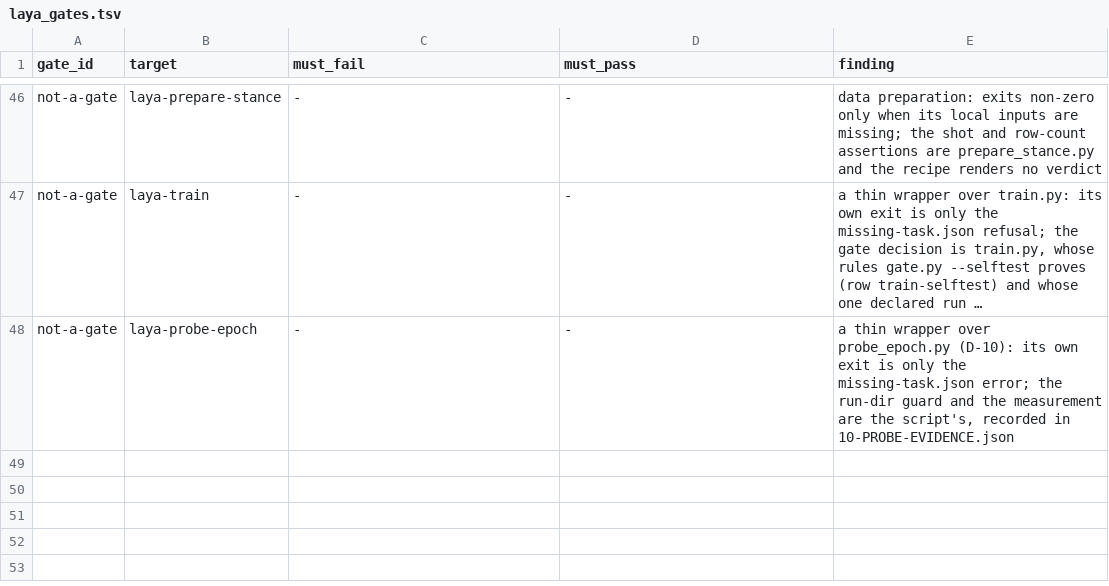
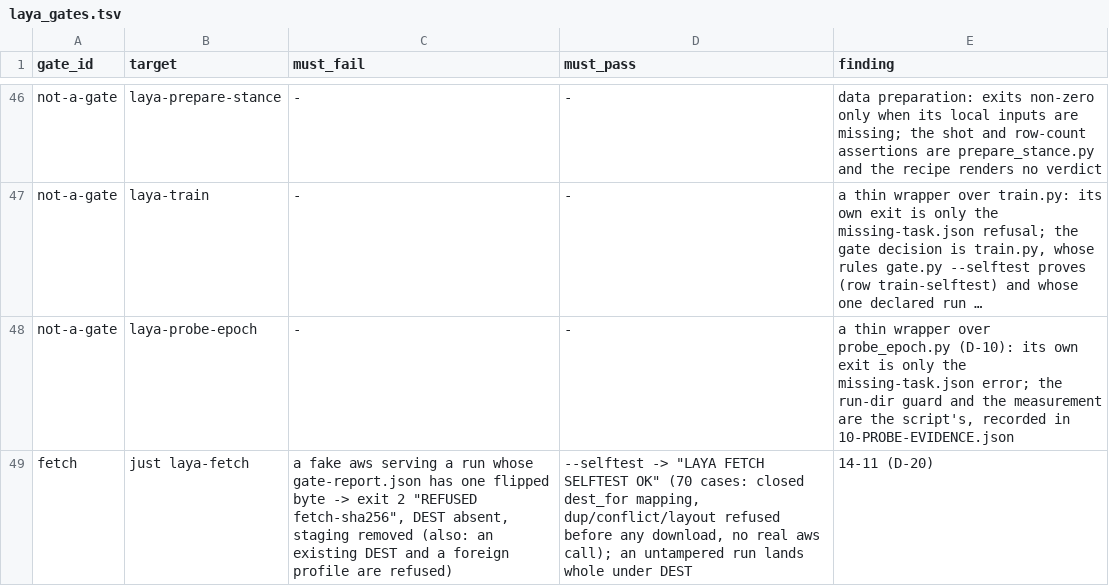
Before and after one commit to guyernest/aprender, a TSV file: scripts/laya_gates.tsv, drawn as a sheet; only a part is shown, gaps mark what is left out; long unchanged cells end in …; the diff names each change by its address in the sheet, - before the commit and + after, or states it on an @@ line.

```diff
--- a/scripts/laya_gates.tsv
+++ b/scripts/laya_gates.tsv
+row 49: fetch | just laya-fetch | a fake aws serving a run whose gate-report.json has one flipped byte -> exit 2 "REFUSED fetch-sha256", DEST absent, staging removed (also: an existing DEST and a foreign profile are refused) | --selftest -> "LAYA FETCH SELFTEST OK" (70 cases: closed dest_for mapping, dup/conflict/layout refused before any download, no real aws call); an untampered run lands whole under DEST | 14-11 (D-20)
```
Also changed, not shown: 1 other file.
